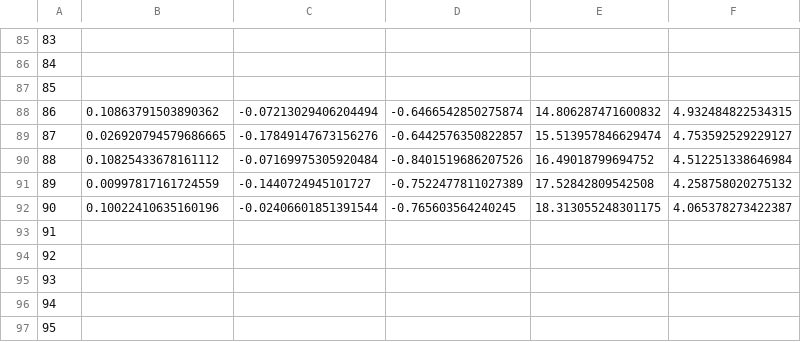
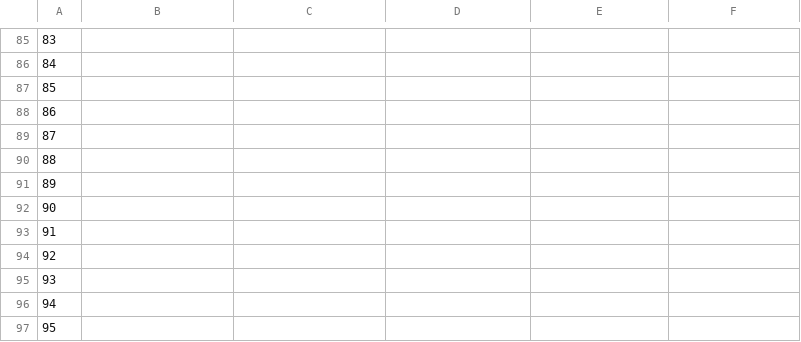
Before and after one commit to argallmr/imef, a CSV file: modeling/graphs/binned.csv, drawn as a sheet; only a part is shown, gaps mark what is left out; the diff covers the shown part only.

```diff
--- a/modeling/graphs/binned.csv
+++ b/modeling/graphs/binned.csv
@@ -87,7 +87,7 @@
 85,,,,,
-86,0.10863791503890362,-0.07213029406204494,-0.6466542850275874,14.806287471600832,4.932484822534315
-87,0.026920794579686665,-0.17849147673156276,-0.6442576350822857,15.513957846629474,4.753592529229127
-88,0.10825433678161112,-0.07169975305920484,-0.8401519686207526,16.49018799694752,4.512251338646984
-89,0.00997817161724559,-0.1440724945101727,-0.7522477811027389,17.52842809542508,4.258758020275132
-90,0.10022410635160196,-0.02406601851391544,-0.765603564240245,18.313055248301175,4.065378273422387
+86,,,,,
+87,,,,,
+88,,,,,
+89,,,,,
+90,,,,,
 91,,,,,
```
Also changed, not shown: 55 edited cells elsewhere in this file, 6 other files.
